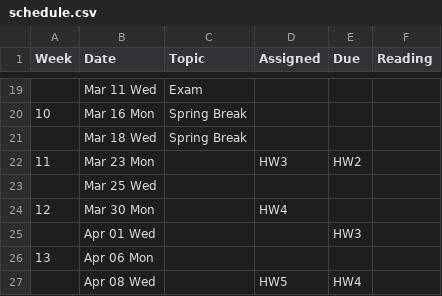
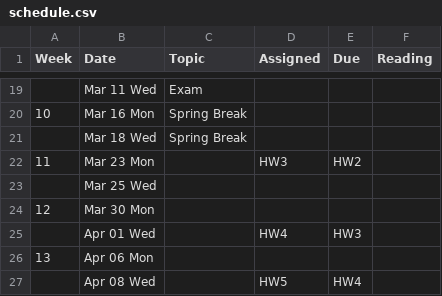
Before and after one commit to BoiseState/CS472-resources, a CSV file: buff/classes/472/pub/syllabus/schedule.csv, drawn as a sheet; only a part is shown, gaps mark what is left out.

```diff
--- a/buff/classes/472/pub/syllabus/schedule.csv
+++ b/buff/classes/472/pub/syllabus/schedule.csv
@@ -23,4 +23,4 @@ Week,Date,Topic,Assigned,Due,Reading
 "","Mar 25 Wed","","","",""
-"12","Mar 30 Mon","","HW4","",""
-"","Apr 01 Wed","","","HW3",""
+"12","Mar 30 Mon","","","",""
+"","Apr 01 Wed","","HW4","HW3",""
 "13","Apr 06 Mon","","","",""
```
Also changed, not shown: 5 other files.
